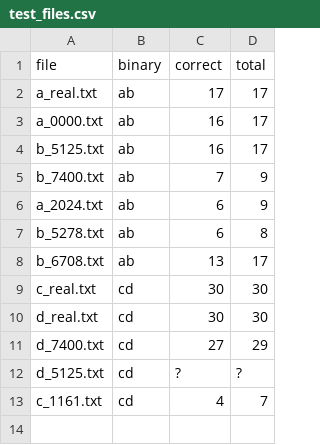
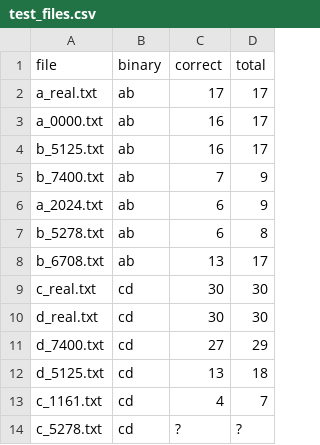
Before and after one commit to dgopstein/atoms-of-confusion, a CSV file: program_study/grader/test_files.csv, drawn as a sheet.

```diff
--- a/program_study/grader/test_files.csv
+++ b/program_study/grader/test_files.csv
@@ -11,3 +11,4 @@ d_real.txt,cd,30,30
 d_7400.txt,cd,27,29
-d_5125.txt,cd,?,?
+d_5125.txt,cd,13,18
 c_1161.txt,cd,4,7
+c_5278.txt,cd,?,?
```
Also changed, not shown: 1 other file.
